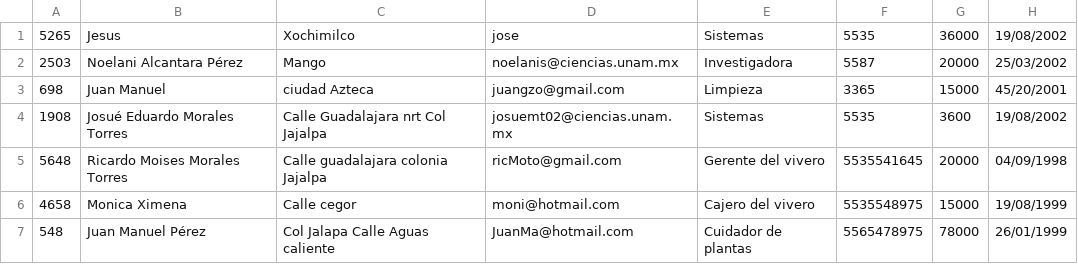
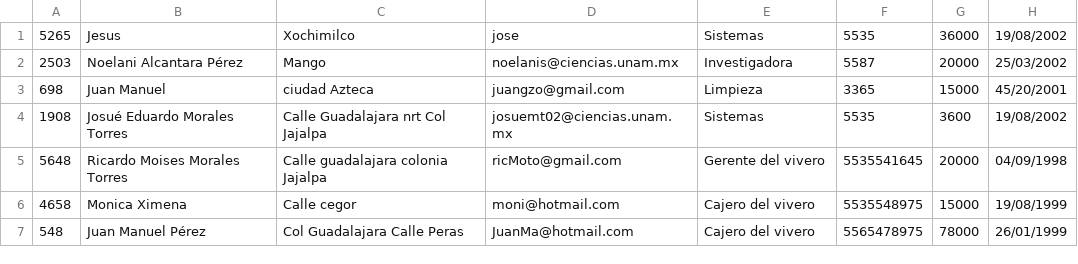
Before and after one commit to itzelmor02/Practica1Backyardigans, a CSV file: src/src/empleados.csv, drawn as a sheet.

```diff
--- a/src/src/empleados.csv
+++ b/src/src/empleados.csv
@@ -6,2 +6,2 @@
 4658,Monica Ximena,Calle cegor,moni@hotmail.com,Cajero del vivero,5535548975,15000,19/08/1999
-548,Juan Manuel Pérez,Col Jalapa Calle Aguas caliente,JuanMa@hotmail.com,Cuidador de plantas,5565478975,78000,26/01/1999
+548,Juan Manuel Pérez,Col Guadalajara Calle Peras,JuanMa@hotmail.com,Cajero del vivero,5565478975,78000,26/01/1999
```
Also changed, not shown: 1 other file.
